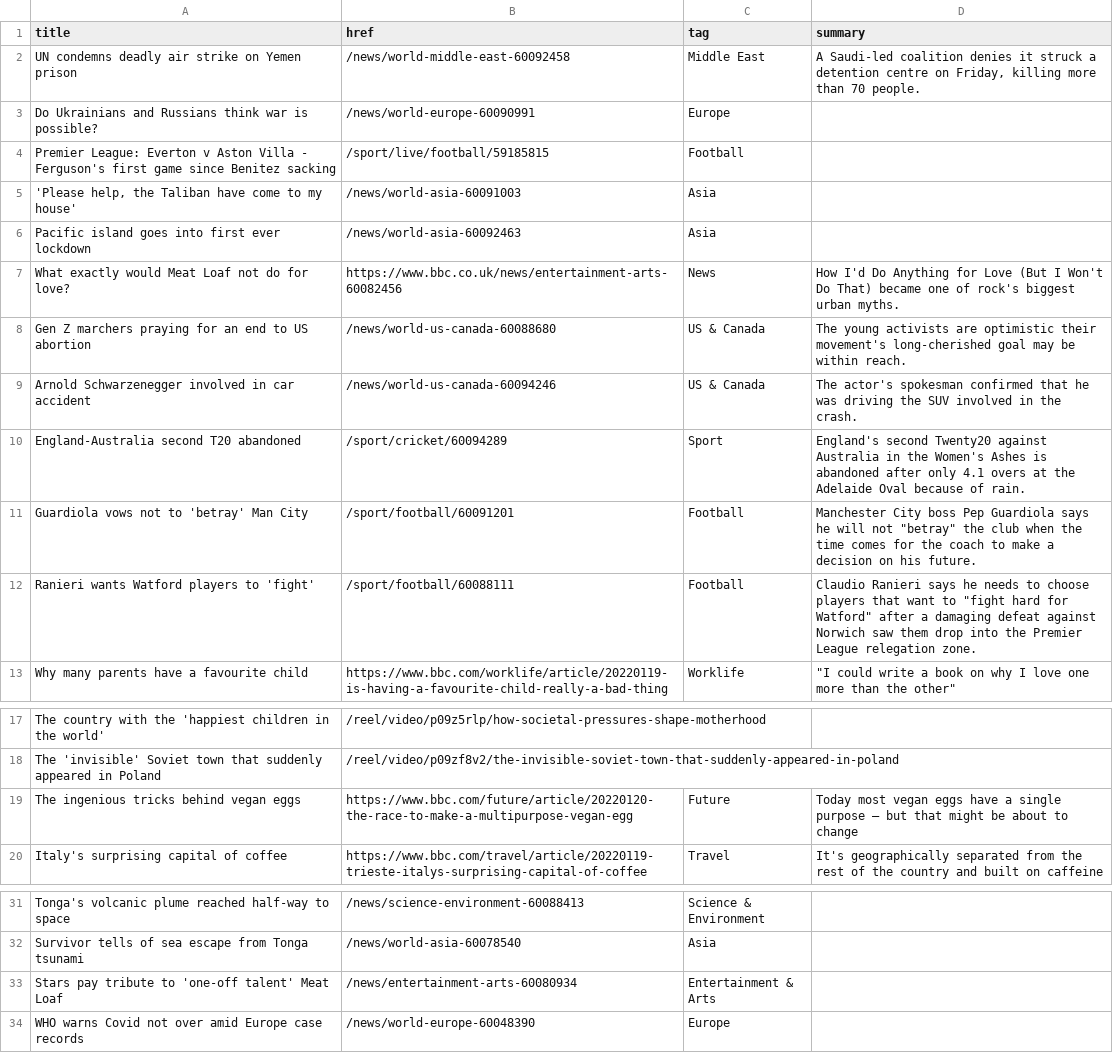
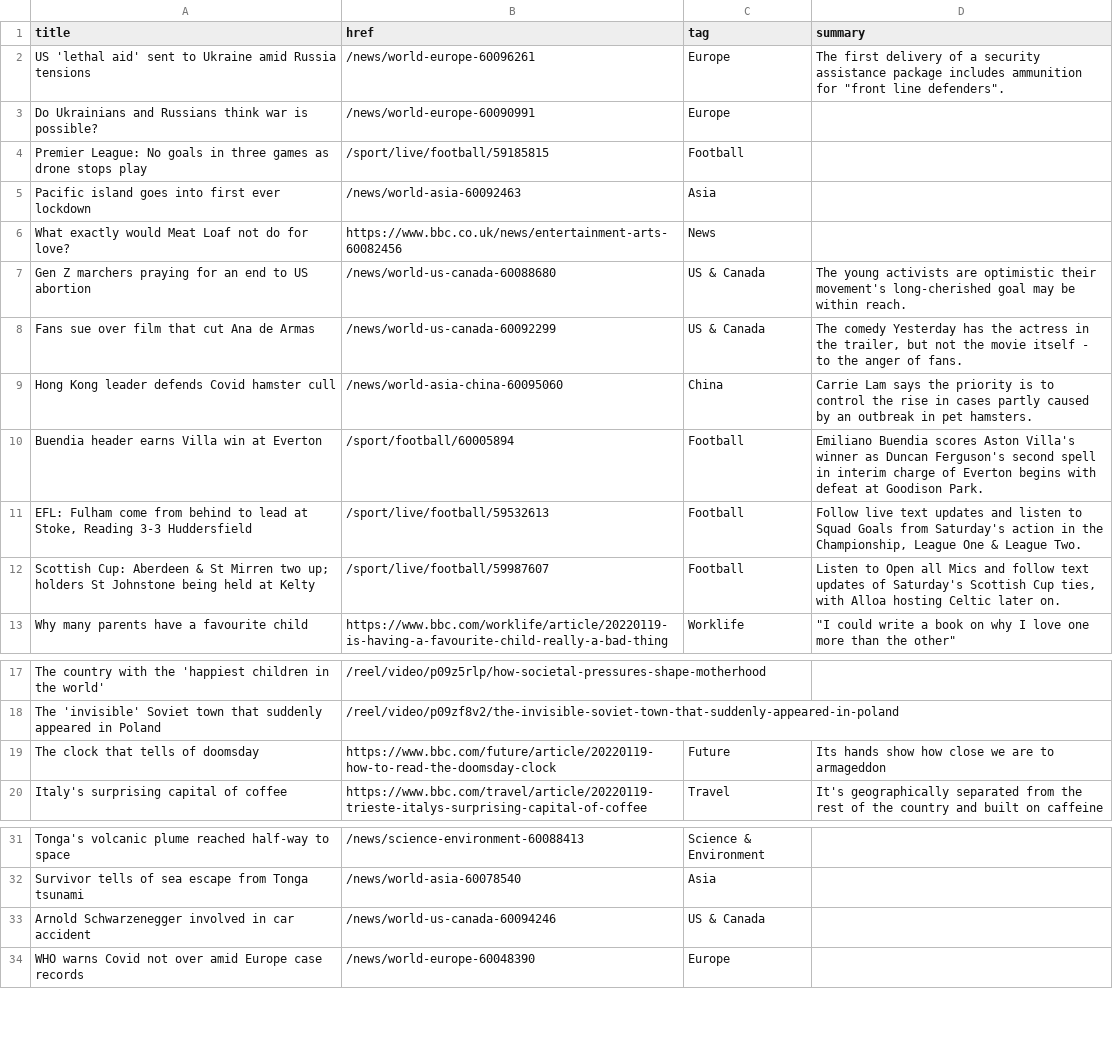
Before and after one commit to jsoma/autoscraper-changes, a CSV file: bbc-headlines.csv, drawn as a sheet; only a part is shown, gaps mark what is left out.

```diff
--- a/bbc-headlines.csv
+++ b/bbc-headlines.csv
@@ -1,13 +1,13 @@
 title,href,tag,summary
-UN condemns deadly air strike on Yemen prison,/news/world-middle-east-60092458,Middle East,"A Saudi-led coalition denies it struck a detention centre on Friday, killing more than 70 people."
+US 'lethal aid' sent to Ukraine amid Russia tensions,/news/world-europe-60096261,Europe,"The first delivery of a security assistance package includes ammunition for ""front line defenders""."
 Do Ukrainians and Russians think war is possible?,/news/world-europe-60090991,Europe,
-Premier League: Everton v Aston Villa - Ferguson's first game since Benitez sacking,/sport/live/football/59185815,Football,
-"'Please help, the Taliban have come to my house'",/news/world-asia-60091003,Asia,
+Premier League: No goals in three games as drone stops play,/sport/live/football/59185815,Football,
 Pacific island goes into first ever lockdown,/news/world-asia-60092463,Asia,
-What exactly would Meat Loaf not do for love?,https://www.bbc.co.uk/news/entertainment-arts-60082456,News,How I'd Do Anything for Love (But I Won't Do That) became one of rock's biggest urban myths.
+What exactly would Meat Loaf not do for love?,https://www.bbc.co.uk/news/entertainment-arts-60082456,News,
 Gen Z marchers praying for an end to US abortion,/news/world-us-canada-60088680,US & Canada,The young activists are optimistic their movement's long-cherished goal may be within reach.
-Arnold Schwarzenegger involved in car accident,/news/world-us-canada-60094246,US & Canada,The actor's spokesman confirmed that he was driving the SUV involved in the crash.
-England-Australia second T20 abandoned,/sport/cricket/60094289,Sport,England's second Twenty20 against Australia in the Women's Ashes is abandoned after only 4.1 overs at the Adelaide Oval because of rain.
-Guardiola vows not to 'betray' Man City,/sport/football/60091201,Football,"Manchester City boss Pep Guardiola says he will not ""betray"" the club when the time comes for the coach to make a decision on his future."
-Ranieri wants Watford players to 'fight',/sport/football/60088111,Football,"Claudio Ranieri says he needs to choose players that want to ""fight hard for Watford"" after a damaging defeat against Norwich saw them drop into the Premier League relegation zone."
+Fans sue over film that cut Ana de Armas,/news/world-us-canada-60092299,US & Canada,"The comedy Yesterday has the actress in the trailer, but not the movie itself - to the anger of fans."
+Hong Kong leader defends Covid hamster cull,/news/world-asia-china-60095060,China,Carrie Lam says the priority is to control the rise in cases partly caused by an outbreak in pet hamsters.
+Buendia header earns Villa win at Everton,/sport/football/60005894,Football,Emiliano Buendia scores Aston Villa's winner as Duncan Ferguson's second spell in interim charge of Everton begins with defeat at Goodison Park.
+"EFL: Fulham come from behind to lead at Stoke, Reading 3-3 Huddersfield",/sport/live/football/59532613,Football,"Follow live text updates and listen to Squad Goals from Saturday's action in the Championship, League One & League Two."
+Scottish Cup: Aberdeen & St Mirren two up; holders St Johnstone being held at Kelty,/sport/live/football/59987607,Football,"Listen to Open all Mics and follow text updates of Saturday's Scottish Cup ties, with Alloa hosting Celtic later on."
 Why many parents have a favourite child,https://www.bbc.com/worklife/article/20220119-is-having-a-favourite-child-really-a-bad-thing,Worklife,"""I could write a book on why I love one more than the other"""
@@ -18,3 +18,3 @@ The country with the 'happiest children in the world',/reel/video/p09z5rlp/how-s
 The 'invisible' Soviet town that suddenly appeared in Poland,/reel/video/p09zf8v2/the-invisible-soviet-town-that-suddenly-appeared-in-poland,,
-The ingenious tricks behind vegan eggs,https://www.bbc.com/future/article/20220120-the-race-to-make-a-multipurpose-vegan-egg,Future,Today most vegan eggs have a single purpose – but that might be about to change
+The clock that tells of doomsday,https://www.bbc.com/future/article/20220119-how-to-read-the-doomsday-clock,Future,Its hands show how close we are to armageddon
 Italy's surprising capital of coffee,https://www.bbc.com/travel/article/20220119-trieste-italys-surprising-capital-of-coffee,Travel,It's geographically separated from the rest of the country and built on caffeine
@@ -32,3 +32,3 @@ Tonga's volcanic plume reached half-way to space,/news/science-environment-60088
 Survivor tells of sea escape from Tonga tsunami,/news/world-asia-60078540,Asia,
-Stars pay tribute to 'one-off talent' Meat Loaf,/news/entertainment-arts-60080934,Entertainment & Arts,
+Arnold Schwarzenegger involved in car accident,/news/world-us-canada-60094246,US & Canada,
 WHO warns Covid not over amid Europe case records,/news/world-europe-60048390,Europe,
```
